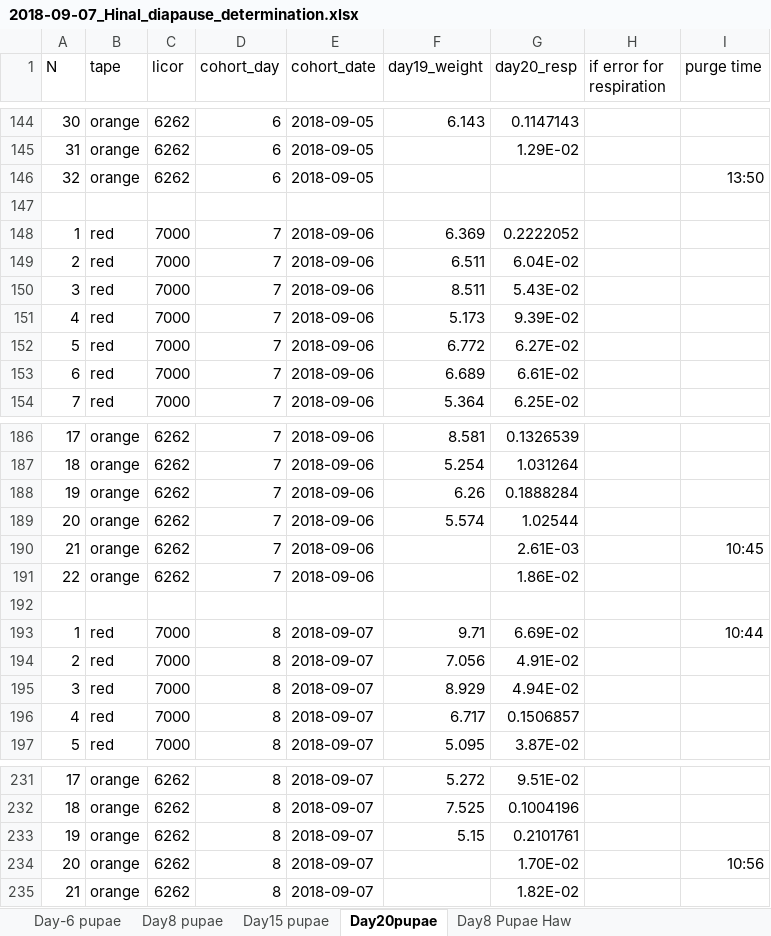
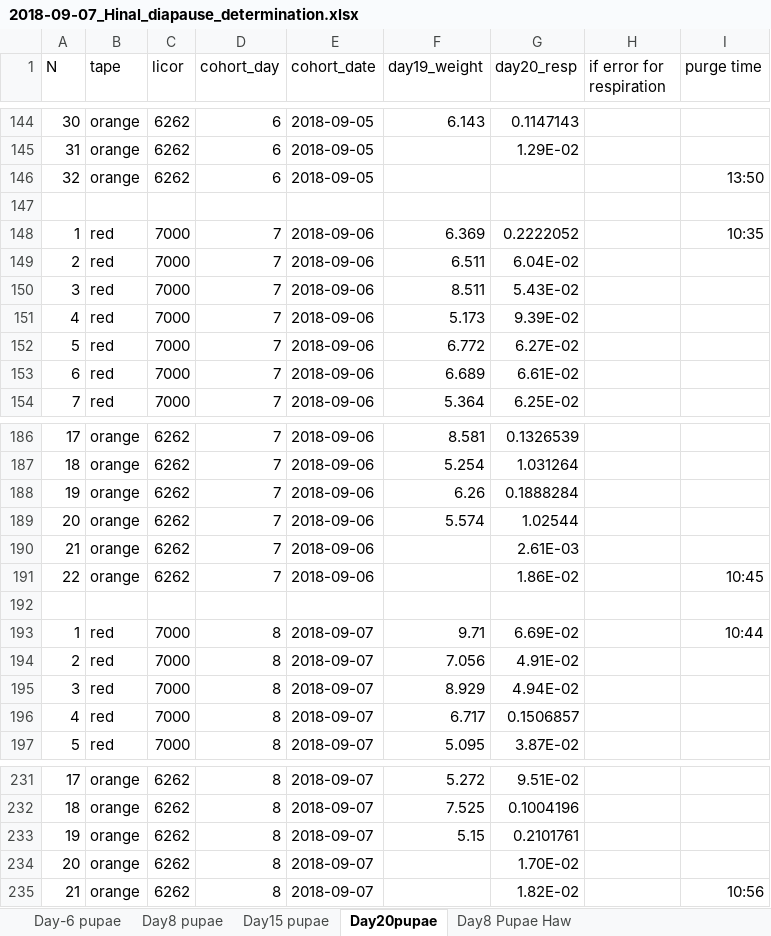
Before and after one commit to adnguyen/Circadian_rhythm_runs_seasonal_timing, an Excel workbook: Data/2018-09-07_Hinal_diapause_determination.xlsx, sheet Day20pupae, drawn as a sheet; only a part is shown, gaps mark what is left out; values as stored, in another font and other column widths than the file's, no borders; the diff names each change by its address in the sheet, - before the commit and + after, or states it on an @@ line.

Commit message:
Hinal added data

```diff
--- a/Data/2018-09-07_Hinal_diapause_determination.xlsx (sheet Day20pupae)
+++ b/Data/2018-09-07_Hinal_diapause_determination.xlsx (sheet Day20pupae)
-I148 (purge time): (empty)
+I148 (purge time): 10:35
-I190 (purge time): 10:45
+I190 (purge time): (empty)
-I191 (purge time): (empty)
+I191 (purge time): 10:45
-I234 (purge time): 10:56
+I234 (purge time): (empty)
-I235 (purge time): (empty)
+I235 (purge time): 10:56
```
Also changed, not shown: 1 other file.
